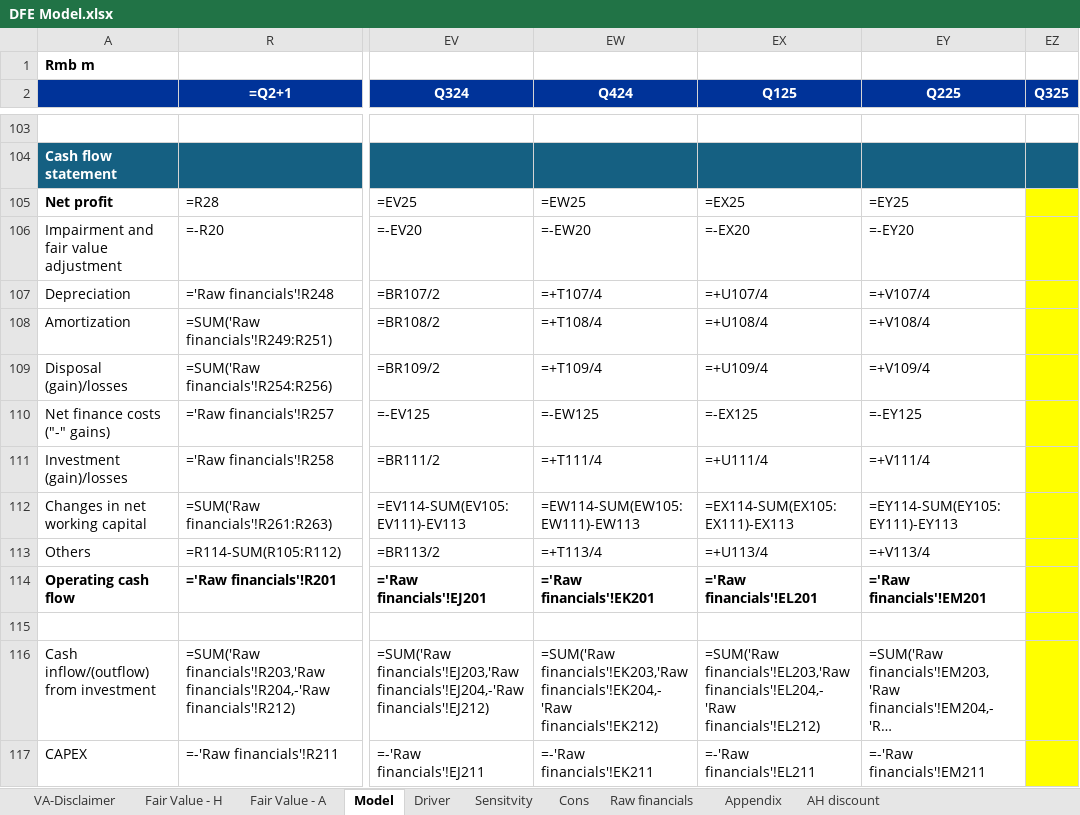
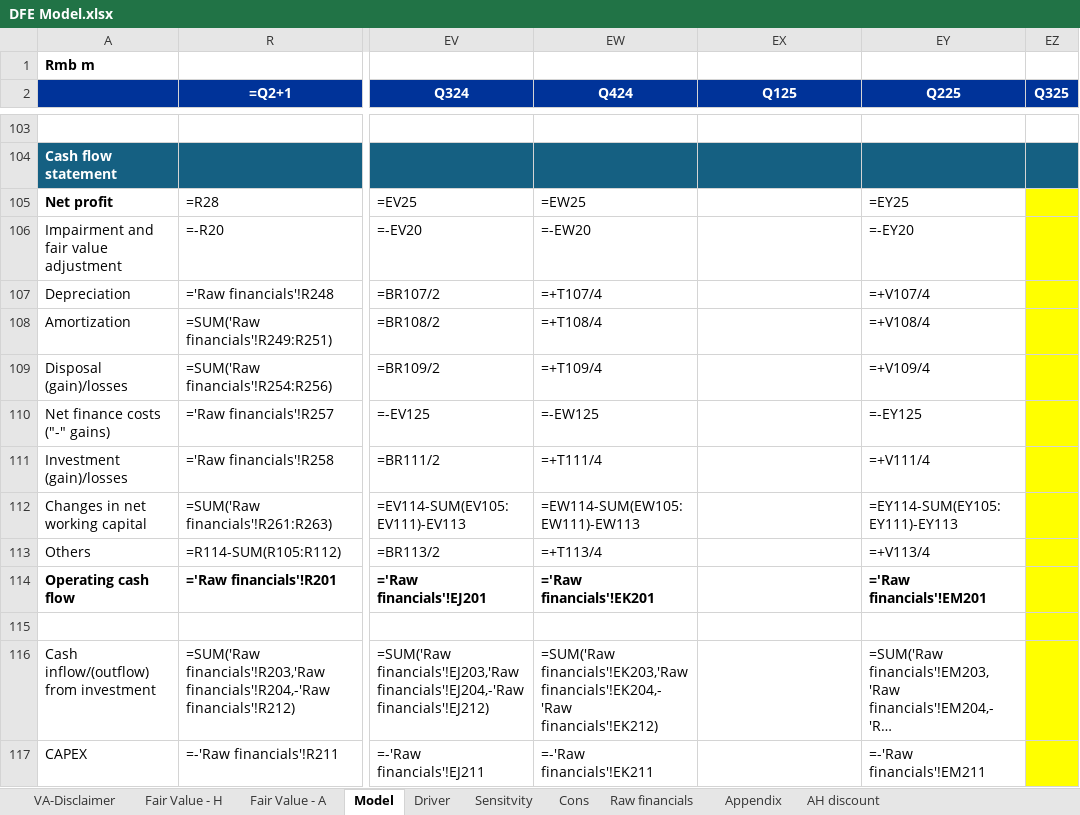
Before and after one commit to nicoling924/model-update-agent, an Excel workbook: companies/DFE/model/DFE Model.xlsx, sheet Model, drawn as a sheet; only a part is shown, gaps mark what is left out; long unchanged cells end in …; values as stored, in another font and other column widths than the file's, no borders; formulas without a stored value are shown as written; the diff covers the shown part only; the diff names each change by its address in the sheet, - before the commit and + after, or states it on an @@ line.

```diff
--- a/companies/DFE/model/DFE Model.xlsx (sheet Model)
+++ b/companies/DFE/model/DFE Model.xlsx (sheet Model)
-EX105 (Q125): =EX25
+EX105 (Q125): (empty)
-EX106 (Q125): =-EX20
+EX106 (Q125): (empty)
-EX107 (Q125): =+U107/4
+EX107 (Q125): (empty)
-EX108 (Q125): =+U108/4
+EX108 (Q125): (empty)
-EX109 (Q125): =+U109/4
+EX109 (Q125): (empty)
-EX110 (Q125): =-EX125
+EX110 (Q125): (empty)
-EX111 (Q125): =+U111/4
+EX111 (Q125): (empty)
-EX112 (Q125): =EX114-SUM(EX105:EX111)-EX113
+EX112 (Q125): (empty)
-EX113 (Q125): =+U113/4
+EX113 (Q125): (empty)
-EX114 (Q125): ='Raw financials'!EL201
+EX114 (Q125): (empty)
-EX116 (Q125): =SUM('Raw financials'!EL203,'Raw financials'!EL204,-'Raw financials'!EL212)
+EX116 (Q125): (empty)
-EX117 (Q125): =-'Raw financials'!EL211
+EX117 (Q125): (empty)
```
Also changed, not shown: 99 edited cells elsewhere in this sheet, sheet Raw financials, 1 other file.
